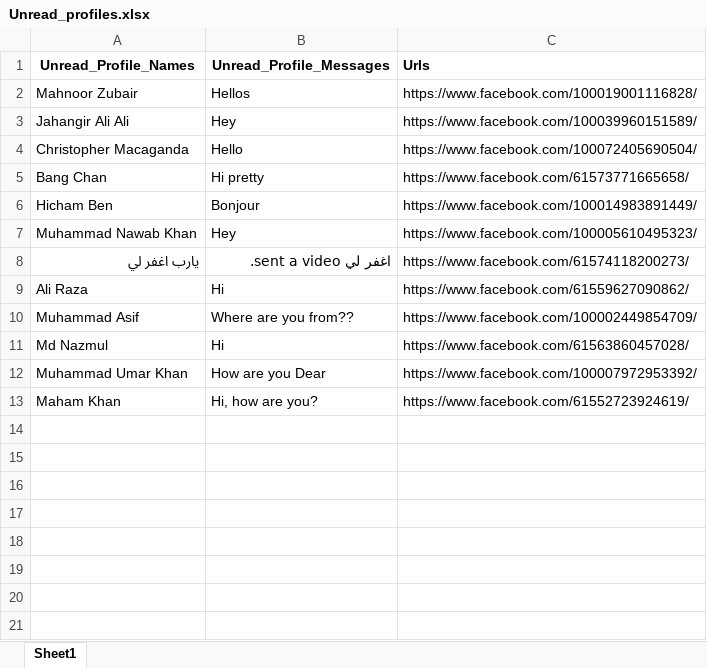
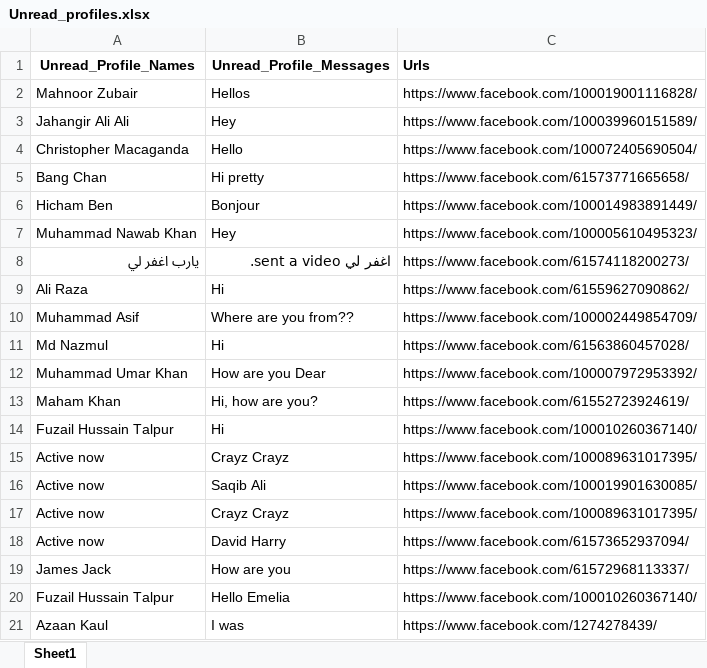
Before and after one commit to 002mahnoor/Facebook_automation_societies, an Excel workbook: Unread_profiles.xlsx, sheet Sheet1, drawn as a sheet; values as stored, in another font and other column widths than the file's, no borders; the diff names each change by its address in the sheet, - before the commit and + after, or states it on an @@ line.

```diff
--- a/Unread_profiles.xlsx (sheet Sheet1)
+++ b/Unread_profiles.xlsx (sheet Sheet1)
+row 14: Fuzail Hussain Talpur | Hi | https://www.facebook.com/100010260367140/
+row 15: Active now | Crayz Crayz | https://www.facebook.com/100089631017395/
+row 16: Active now | Saqib Ali | https://www.facebook.com/100019901630085/
+row 17: Active now | Crayz Crayz | https://www.facebook.com/100089631017395/
+row 18: Active now | David Harry | https://www.facebook.com/61573652937094/
+row 19: James Jack | How are you | https://www.facebook.com/61572968113337/
+row 20: Fuzail Hussain Talpur | Hello Emelia | https://www.facebook.com/100010260367140/
+row 21: Azaan Kaul | I was | https://www.facebook.com/1274278439/
```
Also changed, not shown: log_session_visits.xlsx, session_summary.xlsx, 52 other files.
